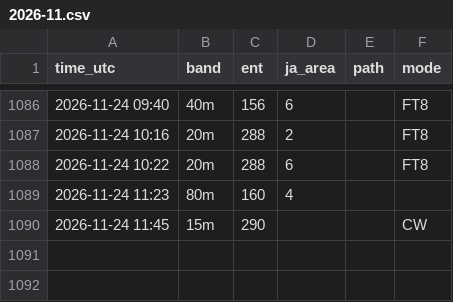
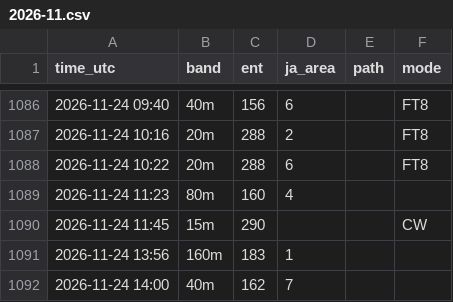
Before and after one commit to ja1bbe/propagation, a CSV file: data/cluster/2026-11.csv, drawn as a sheet; only a part is shown, gaps mark what is left out; the diff names each change by its address in the sheet, - before the commit and + after, or states it on an @@ line.

```diff
--- a/data/cluster/2026-11.csv
+++ b/data/cluster/2026-11.csv
+row 1091: 2026-11-24 13:56 | 160m | 183 | 1
+row 1092: 2026-11-24 14:00 | 40m | 162 | 7
```
Also changed, not shown: data/samples_v2.csv, data/spacewx/2026-11.csv, 5 other files.
